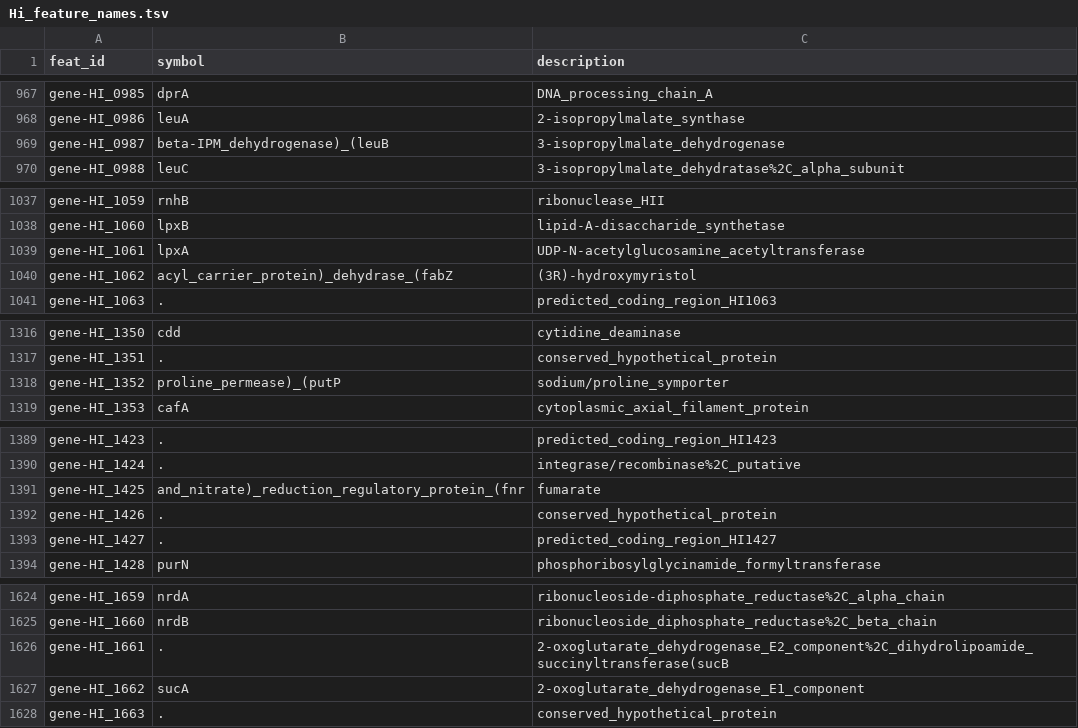
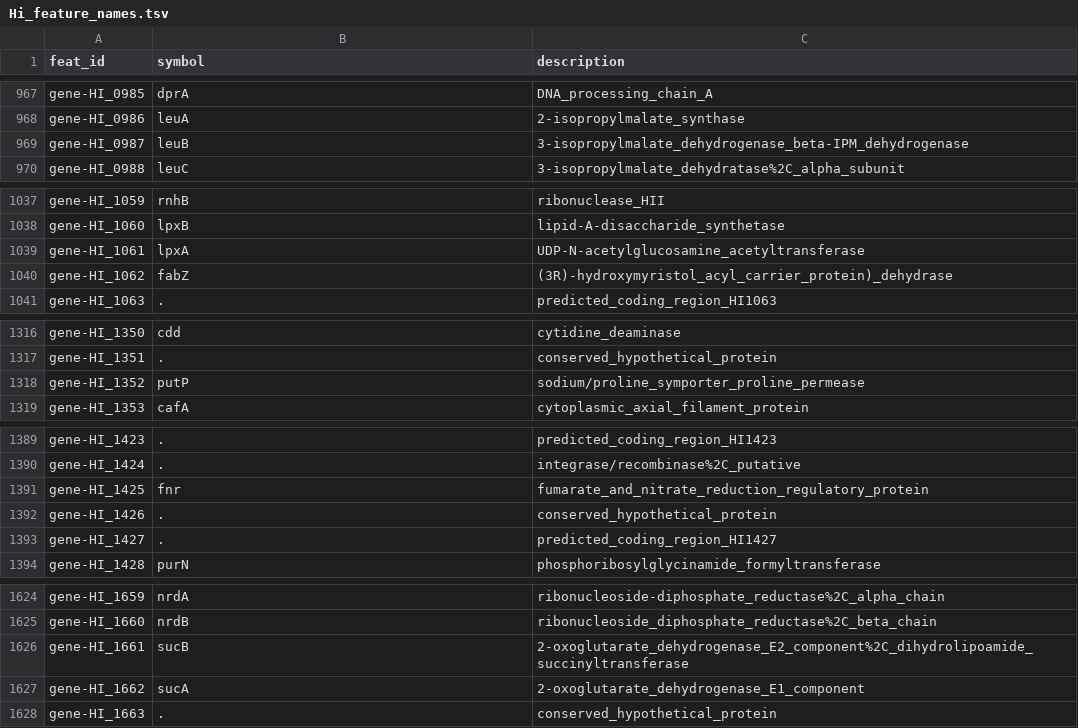
Before and after one commit to asmasonomics/asmasonomics.github.io, a TSV file: assets/coursefiles/2024-03_66I/Hi_feature_names.tsv, drawn as a sheet; only a part is shown, gaps mark what is left out; the diff covers the shown part only.

```diff
--- a/assets/coursefiles/2024-03_66I/Hi_feature_names.tsv
+++ b/assets/coursefiles/2024-03_66I/Hi_feature_names.tsv
@@ -968,3 +968,3 @@ gene-HI_0985	dprA	DNA_processing_chain_A
 gene-HI_0986	leuA	2-isopropylmalate_synthase
-gene-HI_0987	beta-IPM_dehydrogenase)_(leuB	3-isopropylmalate_dehydrogenase
+gene-HI_0987	leuB	3-isopropylmalate_dehydrogenase_beta-IPM_dehydrogenase
 gene-HI_0988	leuC	3-isopropylmalate_dehydratase%2C_alpha_subunit
@@ -1039,3 +1039,3 @@ gene-HI_1060	lpxB	lipid-A-disaccharide_synthetase
 gene-HI_1061	lpxA	UDP-N-acetylglucosamine_acetyltransferase
-gene-HI_1062	acyl_carrier_protein)_dehydrase_(fabZ	(3R)-hydroxymyristol
+gene-HI_1062	fabZ	(3R)-hydroxymyristol_acyl_carrier_protein)_dehydrase
 gene-HI_1063	.	predicted_coding_region_HI1063
@@ -1317,3 +1317,3 @@ gene-HI_1350	cdd	cytidine_deaminase
 gene-HI_1351	.	conserved_hypothetical_protein
-gene-HI_1352	proline_permease)_(putP	sodium/proline_symporter
+gene-HI_1352	putP	sodium/proline_symporter_proline_permease
 gene-HI_1353	cafA	cytoplasmic_axial_filament_protein
@@ -1390,3 +1390,3 @@ gene-HI_1423	.	predicted_coding_region_HI1423
 gene-HI_1424	.	integrase/recombinase%2C_putative
-gene-HI_1425	and_nitrate)_reduction_regulatory_protein_(fnr	fumarate
+gene-HI_1425	fnr	fumarate_and_nitrate_reduction_regulatory_protein
 gene-HI_1426	.	conserved_hypothetical_protein
@@ -1625,3 +1625,3 @@ gene-HI_1659	nrdA	ribonucleoside-diphosphate_reductase%2C_alpha_chain
 gene-HI_1660	nrdB	ribonucleoside_diphosphate_reductase%2C_beta_chain
-gene-HI_1661	.	2-oxoglutarate_dehydrogenase_E2_component%2C_dihydrolipoamide_succinyltransferase(sucB
+gene-HI_1661	sucB	2-oxoglutarate_dehydrogenase_E2_component%2C_dihydrolipoamide_succinyltransferase
 gene-HI_1662	sucA	2-oxoglutarate_dehydrogenase_E1_component
```
Also changed, not shown: 20 edited cells elsewhere in this file, 3 other files.
